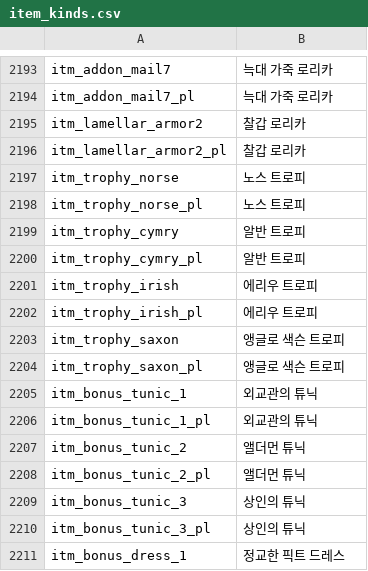
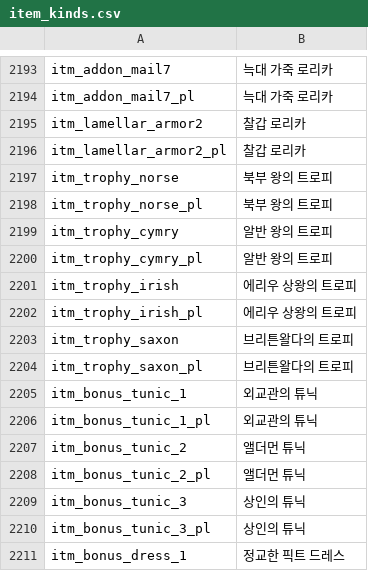
Before and after one commit to 21garam/MB_VikingConquest_R_Korean, a CSV file: languages/en/item_kinds.csv, drawn as a sheet; only a part is shown, gaps mark what is left out.

```diff
--- a/languages/en/item_kinds.csv
+++ b/languages/en/item_kinds.csv
@@ -2196,10 +2196,10 @@ itm_lamellar_armor2|찰갑 로리카
 itm_lamellar_armor2_pl|찰갑 로리카
-itm_trophy_norse|노스 트로피
-itm_trophy_norse_pl|노스 트로피
-itm_trophy_cymry|알반 트로피
-itm_trophy_cymry_pl|알반 트로피
-itm_trophy_irish|에리우 트로피
-itm_trophy_irish_pl|에리우 트로피
-itm_trophy_saxon|앵글로 색슨 트로피
-itm_trophy_saxon_pl|앵글로 색슨 트로피
+itm_trophy_norse|북부 왕의 트로피
+itm_trophy_norse_pl|북부 왕의 트로피
+itm_trophy_cymry|알반 왕의 트로피
+itm_trophy_cymry_pl|알반 왕의 트로피
+itm_trophy_irish|에리우 상왕의 트로피
+itm_trophy_irish_pl|에리우 상왕의 트로피
+itm_trophy_saxon|브리튼왈다의 트로피
+itm_trophy_saxon_pl|브리튼왈다의 트로피
 itm_bonus_tunic_1|외교관의 튜닉
```
Also changed, not shown: languages/en/game_strings.csv, languages/en/info_pages.csv, 2 other files.
